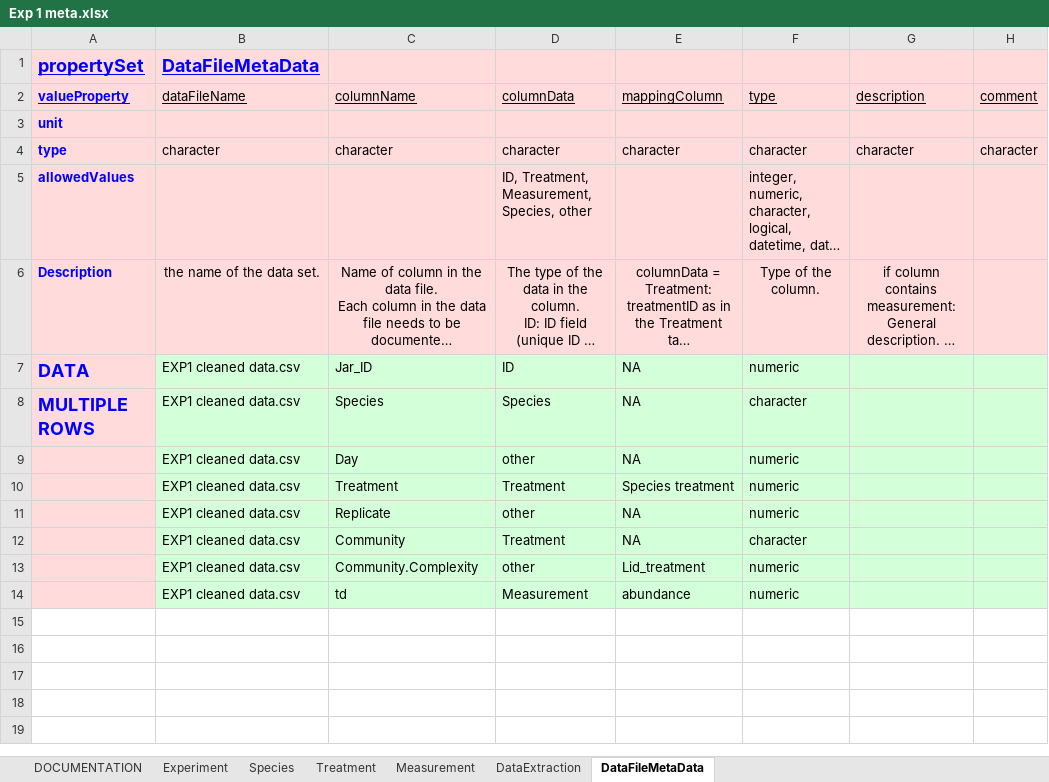
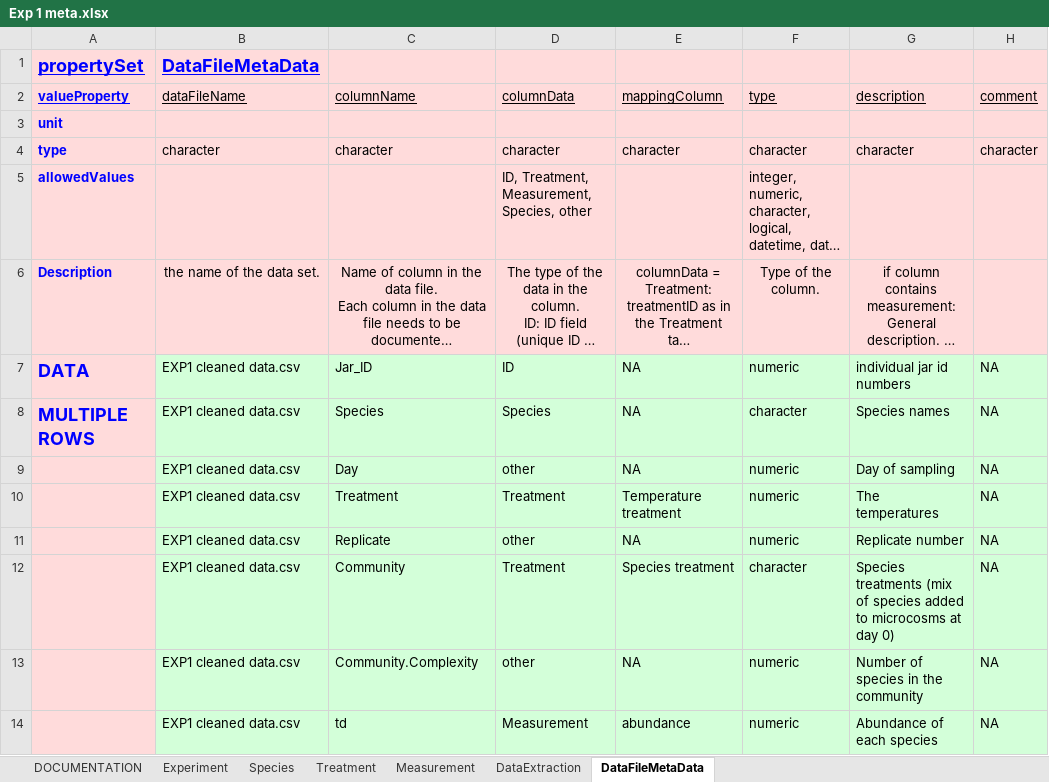
Before and after one commit to ExperimentalConservation/Experimental-data, an Excel workbook: Clements et al. (2013) JAE/Exp 1 meta.xlsx, sheet DataFileMetaData, drawn as a sheet; long unchanged cells end in …; values as stored, in another font and other column widths than the file's, no borders; the diff names each change by its address in the sheet, - before the commit and + after, or states it on an @@ line.

Commit message:
updates to meta data file
still not working

```diff
--- a/Clements et al. (2013) JAE/Exp 1 meta.xlsx (sheet DataFileMetaData)
+++ b/Clements et al. (2013) JAE/Exp 1 meta.xlsx (sheet DataFileMetaData)
-G7 (description): (empty)
+G7 (description): individual jar id numbers
-H7:H14 (comment): (empty)
+H7:H14 (comment): NA
-G8 (description): (empty)
+G8 (description): Species names
-G9 (description): (empty)
+G9 (description): Day of sampling
-E10 (mappingColumn): Species treatment
+E10 (mappingColumn): Temperature treatment
-G10 (description): (empty)
+G10 (description): The temperatures
-G11 (description): (empty)
+G11 (description): Replicate number
-E12 (mappingColumn): NA
+E12 (mappingColumn): Species treatment
-G12 (description): (empty)
+G12 (description): Species treatments (mix of species added to microcosms at day 0)
-E13 (mappingColumn): Lid_treatment
+E13 (mappingColumn): NA
-G13 (description): (empty)
+G13 (description): Number of species in the community
-G14 (description): (empty)
+G14 (description): Abundance of each species
```
Also changed, not shown: sheet DataExtraction, sheet Measurement, 4 other files.
